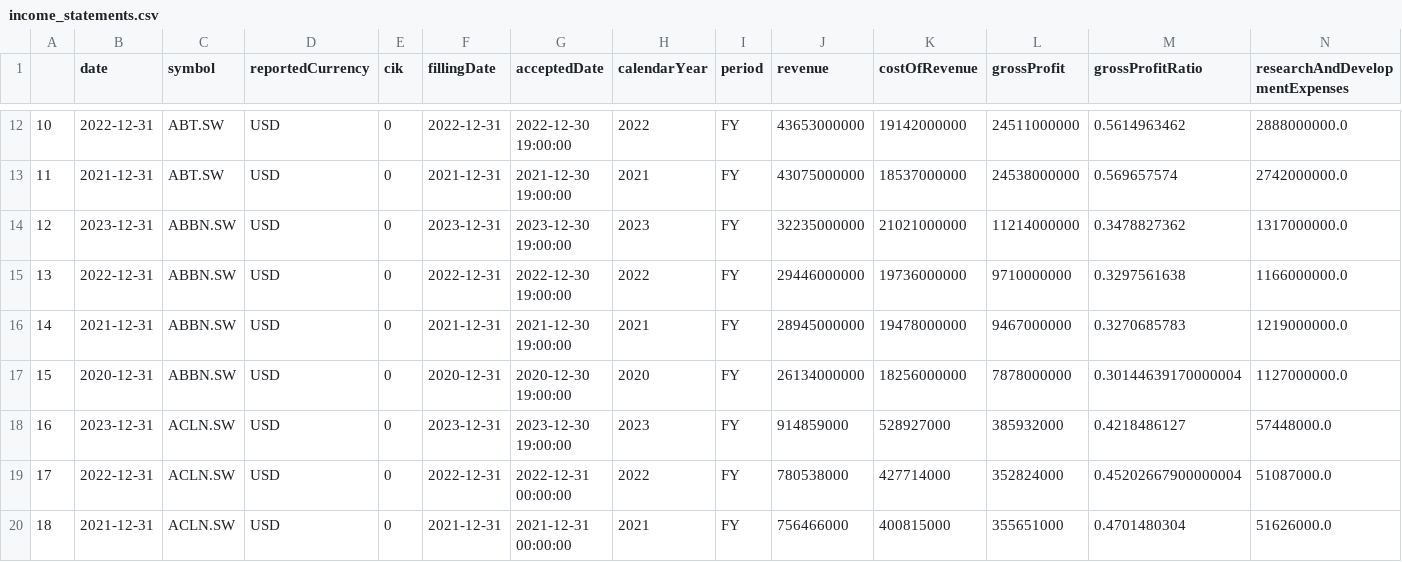
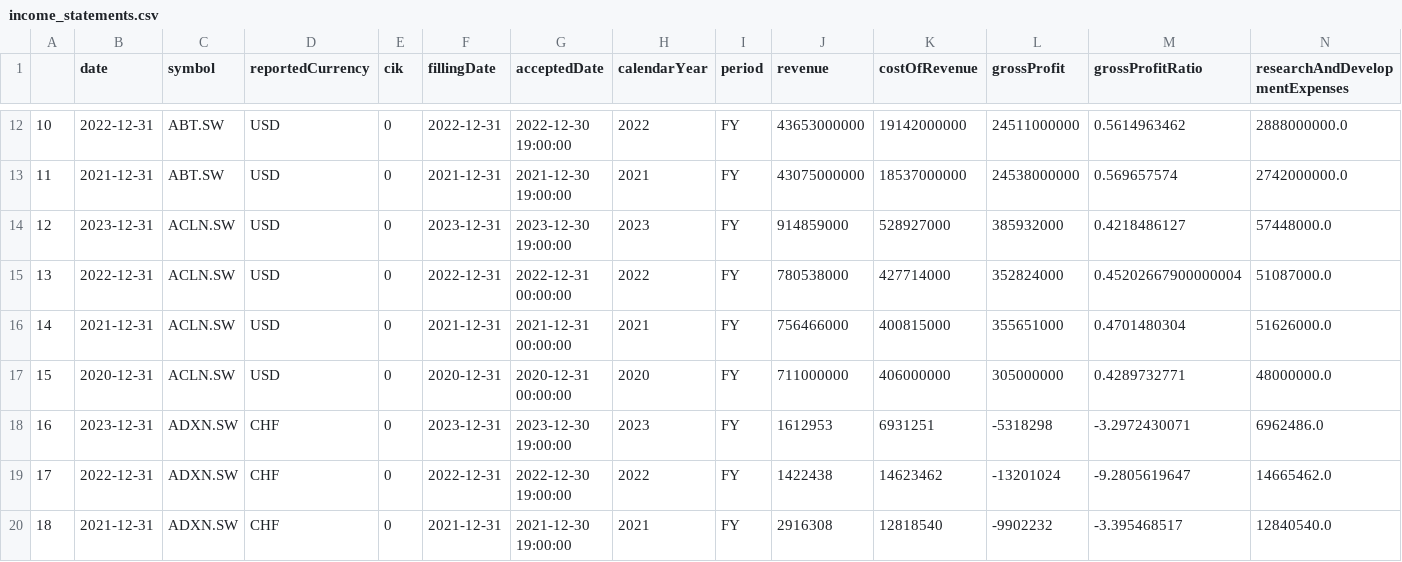
Before and after one commit to quityQ/bachelor, a CSV file: datasets/income_statements.csv, drawn as a sheet; only a part is shown, gaps mark what is left out; the shorter side is filled out with more unchanged rows; removed rows and columns are numbered as before the commit, all else as after; rows hold the shown columns only; the diff names each change by its address in the sheet, - before the commit and + after, or states it on an @@ line.

```diff
--- a/datasets/income_statements.csv
+++ b/datasets/income_statements.csv
-row 14: 12 | 2023-12-31 | ABBN.SW | USD | 0 | 2023-12-31 | 2023-12-30 19:00:00 | 2023 | FY | 32235000000 | 21021000000 | 11214000000 | 0.3478827362 | 1317000000.0
-row 15: 13 | 2022-12-31 | ABBN.SW | USD | 0 | 2022-12-31 | 2022-12-30 19:00:00 | 2022 | FY | 29446000000 | 19736000000 | 9710000000 | 0.3297561638 | 1166000000.0
-row 16: 14 | 2021-12-31 | ABBN.SW | USD | 0 | 2021-12-31 | 2021-12-30 19:00:00 | 2021 | FY | 28945000000 | 19478000000 | 9467000000 | 0.3270685783 | 1219000000.0
-row 17: 15 | 2020-12-31 | ABBN.SW | USD | 0 | 2020-12-31 | 2020-12-30 19:00:00 | 2020 | FY | 26134000000 | 18256000000 | 7878000000 | 0.30144639170000004 | 1127000000.0
@@ column A renumbered from row 14 down @@
```
Also changed, not shown: datasets/cash_flow_statements.csv, datasets/full_cleaned_dataset.csv, 8 other files.
